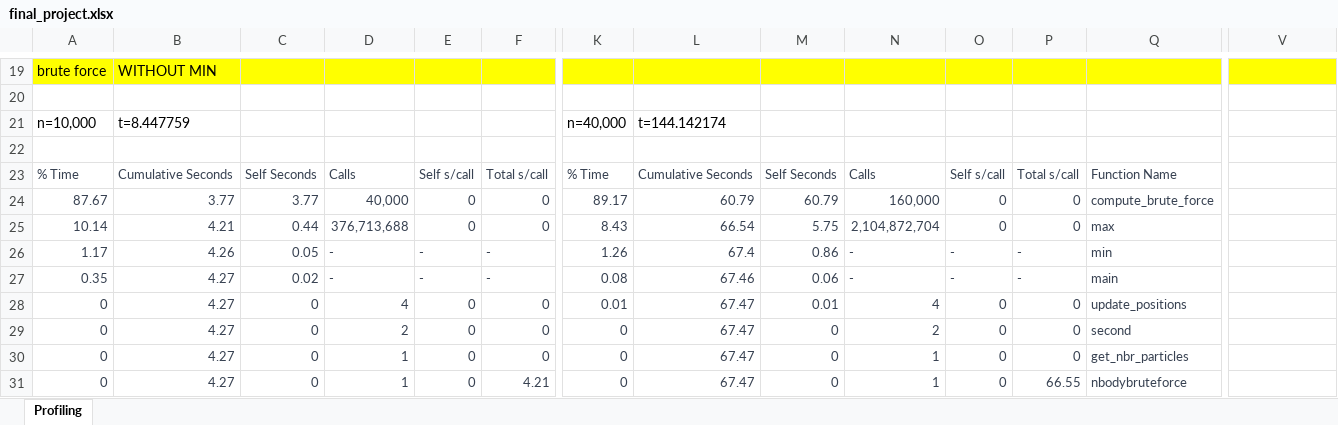
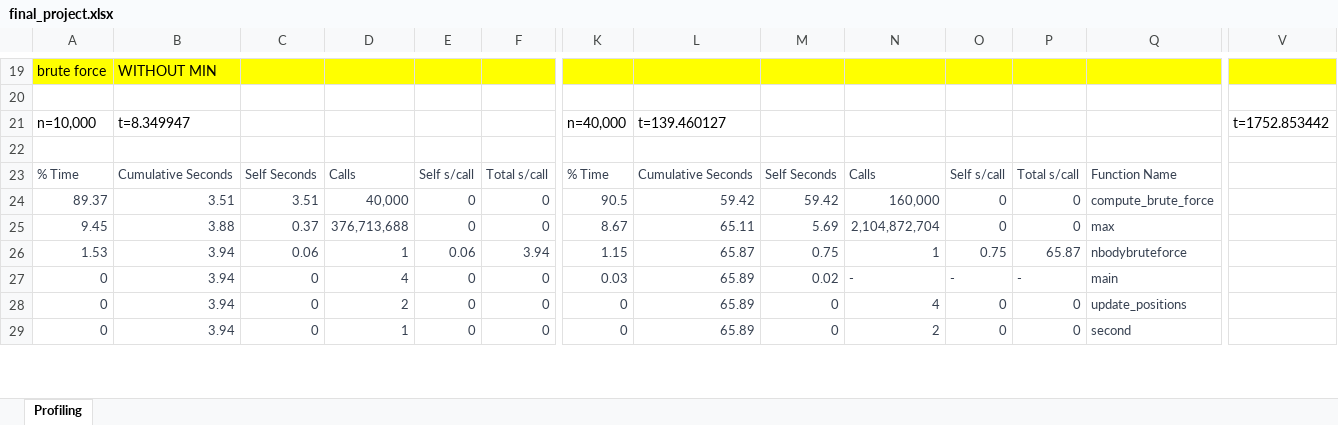
Before and after one commit to carloscca10/hpc_nbody, an Excel workbook: python things/final_project.xlsx, sheet Profiling, drawn as a sheet; only a part is shown, gaps mark what is left out; values as stored, in another font and other column widths than the file's, no borders; removed rows and columns are numbered as before the commit, all else as after; rows hold the shown columns only; the diff covers the shown part only; the diff names each change by its address in the sheet, - before the commit and + after, or states it on an @@ line.

```diff
--- a/python things/final_project.xlsx (sheet Profiling)
+++ b/python things/final_project.xlsx (sheet Profiling)
-B21: t=8.447759
+B21: t=8.349947
-L21: t=144.142174
+L21: t=139.460127
-V21: (empty)
+V21: t=1752.853442
-A24: 87.67
+A24: 89.37
-B24: 3.77
+B24: 3.51
-C24: 3.77
+C24: 3.51
-K24: 89.17
+K24: 90.5
-L24: 60.79
+L24: 59.42
-M24: 60.79
+M24: 59.42
-A25: 10.14
+A25: 9.45
-B25: 4.21
+B25: 3.88
-C25: 0.44
+C25: 0.37
-K25: 8.43
+K25: 8.67
-L25: 66.54
+L25: 65.11
-M25: 5.75
+M25: 5.69
-row 26: 1.17 | 4.26 | 0.05 | - | - | - | 1.26 | 67.4 | 0.86 | - | - | - | min
-row 27: 0.35 | 4.27 | 0.02 | - | - | - | 0.08 | 67.46 | 0.06 | - | - | - | main
+row 26: 1.53 | 3.94 | 0.06 | 1 | 0.06 | 3.94 | 1.15 | 65.87 | 0.75 | 1 | 0.75 | 65.87 | nbodybruteforce
-B27:B29: 4.27
+B27:B29: 3.94
-K27: 0.01
+K27: 0.03
-L27:L29: 67.47
+L27:L29: 65.89
-M27: 0.01
+M27: 0.02
-N27: 4
+N27: -
-O27: 0
+O27: -
-P27: 0
+P27: -
-Q27: update_positions
+Q27: main
-N28: 2
+N28: 4
-Q28: second
+Q28: update_positions
-N29: 1
+N29: 2
-Q29: get_nbr_particles
+Q29: second
-row 31: 0 | 4.27 | 0 | 1 | 0 | 4.21 | 0 | 67.47 | 0 | 1 | 0 | 66.55 | nbodybruteforce
```
Also changed, not shown: 2 added rows and 6 edited cells elsewhere in this sheet, 19 other files.
